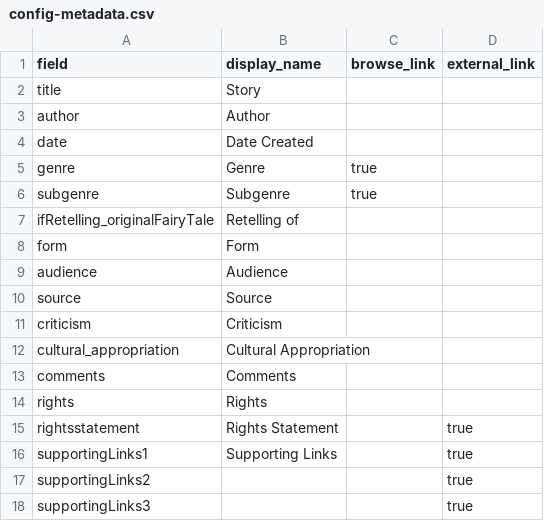
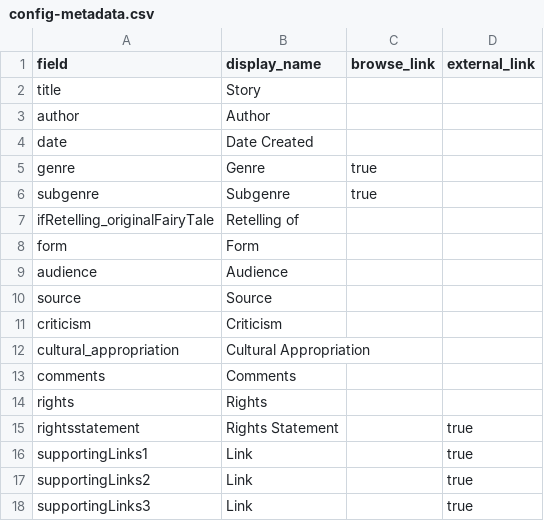
Before and after one commit to lr4565/TEST-Australian-FT-Database-TEST, a CSV file: _data/config-metadata.csv, drawn as a sheet.

Commit message:
Rename supporting links columns to 'Link'

```diff
--- a/_data/config-metadata.csv
+++ b/_data/config-metadata.csv
@@ -15,4 +15,4 @@ rights,Rights,
 rightsstatement,Rights Statement,,true
-supportingLinks1,Supporting Links,,true
-supportingLinks2,,,true
-supportingLinks3,,,true
+supportingLinks1,Link,,true
+supportingLinks2,Link,,true
+supportingLinks3,Link,,true
```
